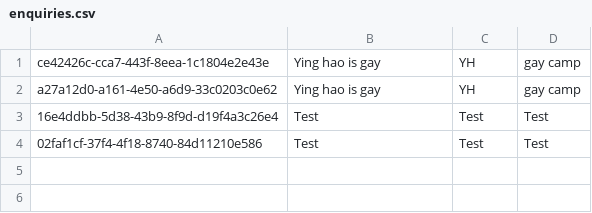
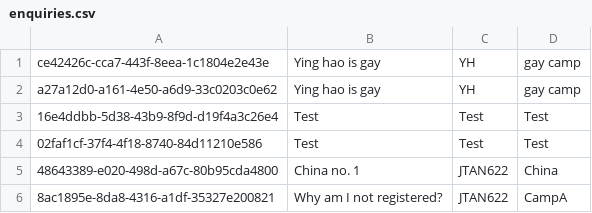
Before and after one commit to Thatguyfergy/CampApplicationAndManagementSystem-CAMS, a CSV file: csvfiles/enquiries.csv, drawn as a sheet.

```diff
--- a/csvfiles/enquiries.csv
+++ b/csvfiles/enquiries.csv
@@ -4 +4,3 @@ a27a12d0-a161-4e50-a6d9-33c0203c0e62,Ying hao is gay,YH,gay camp
 02faf1cf-37f4-4f18-8740-84d11210e586,Test,Test,Test
+48643389-e020-498d-a67c-80b95cda4800,China no. 1,JTAN622,China
+8ac1895e-8da8-4316-a1df-35327e200821,Why am I not registered?,JTAN622,CampA
```
Also changed, not shown: csvfiles/camps.csv, csvfiles/usersStaff.csv, 14 other files.
